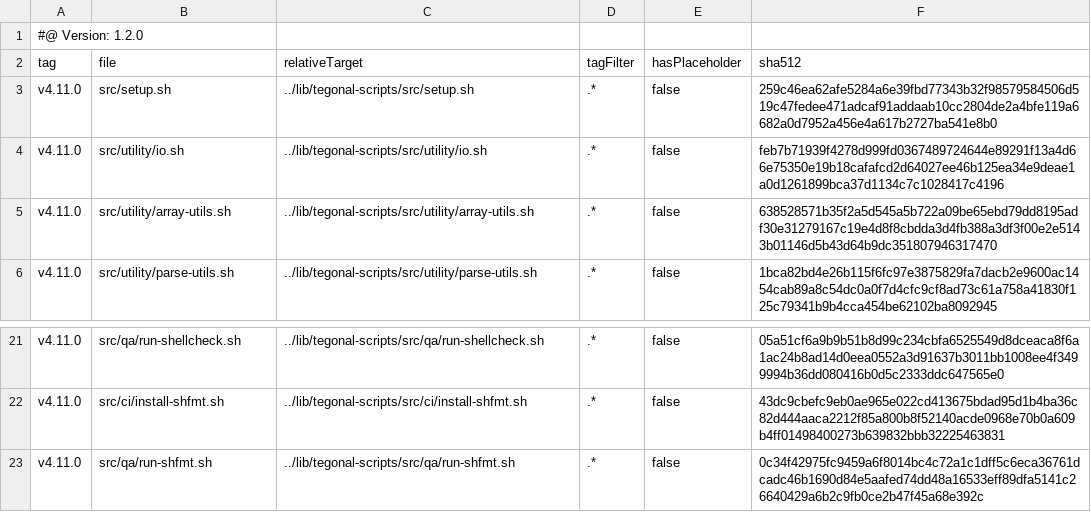
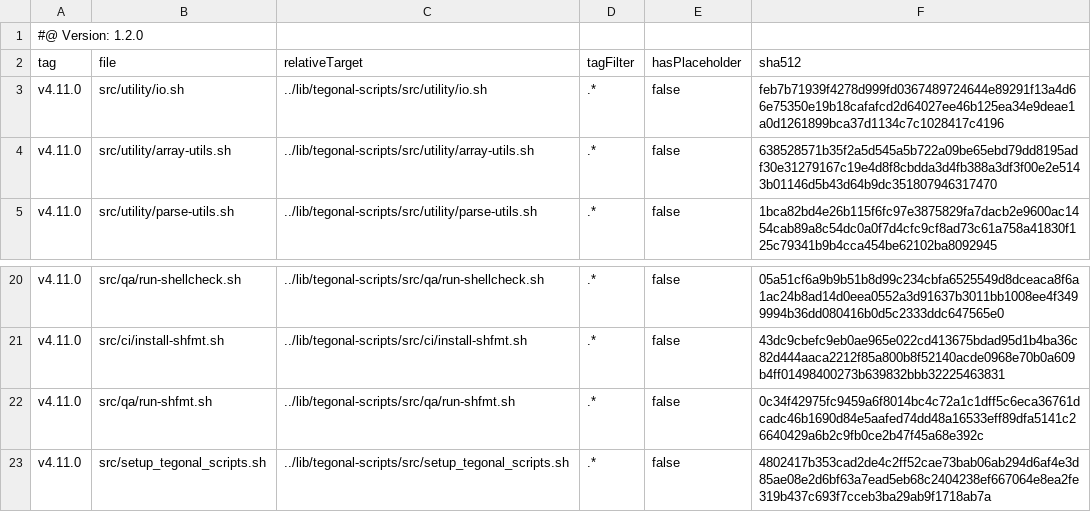
Before and after one commit to tegonal/variist, a TSV file: .gt/remotes/tegonal-scripts/pulled.tsv, drawn as a sheet; only a part is shown, gaps mark what is left out.

Commit message:
switch to setup_tegonal_scripts.sh

```diff
--- a/.gt/remotes/tegonal-scripts/pulled.tsv
+++ b/.gt/remotes/tegonal-scripts/pulled.tsv
@@ -2,3 +2,2 @@
 tag	file	relativeTarget	tagFilter	hasPlaceholder	sha512
-v4.11.0	src/setup.sh	../lib/tegonal-scripts/src/setup.sh	.*	false	259c46ea62afe5284a6e39fbd77343b32f98579584506d519c47fedee471adcaf91addaab10cc2804de2a4bfe119a6682a0d7952a456e4a617b2727ba541e8b0
 v4.11.0	src/utility/io.sh	../lib/tegonal-scripts/src/utility/io.sh	.*	false	feb7b71939f4278d999fd0367489724644e89291f13a4d66e75350e19b18cafafcd2d64027ee46b125ea34e9deae1a0d1261899bca37d1134c7c1028417c4196
@@ -23 +22,2 @@ v4.11.0	src/ci/install-shfmt.sh	../lib/tegonal-scripts/src/ci/install-shfmt.sh	.
 v4.11.0	src/qa/run-shfmt.sh	../lib/tegonal-scripts/src/qa/run-shfmt.sh	.*	false	0c34f42975fc9459a6f8014bc4c72a1c1dff5c6eca36761dcadc46b1690d84e5aafed74dd48a16533eff89dfa5141c26640429a6b2c9fb0ce2b47f45a68e392c
+v4.11.0	src/setup_tegonal_scripts.sh	../lib/tegonal-scripts/src/setup_tegonal_scripts.sh	.*	false	4802417b353cad2de4c2ff52cae73bab06ab294d6af4e3d85ae08e2d6bf63a7ead5eb68c2404238ef667064e8ea2fe319b437c693f7cceb3ba29ab9f1718ab7a
```
Also changed, not shown: 3 other files.
